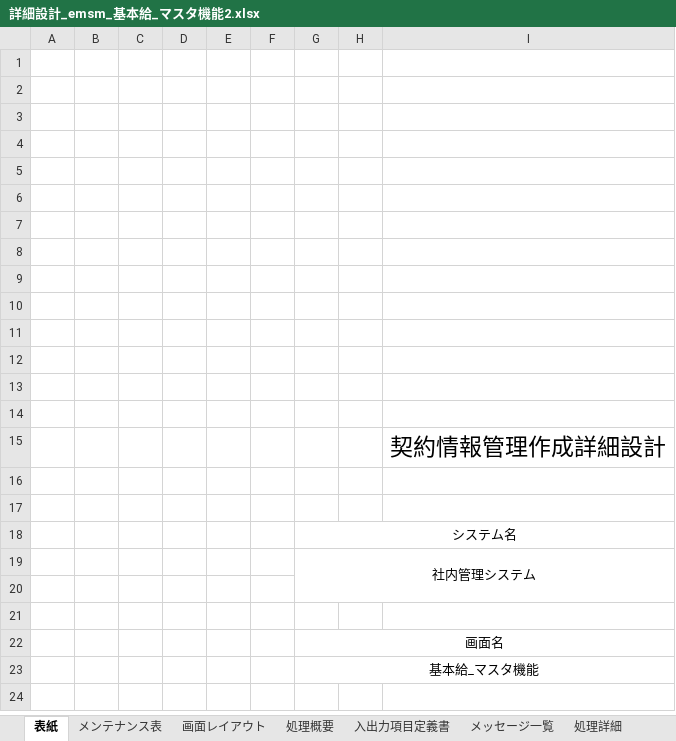
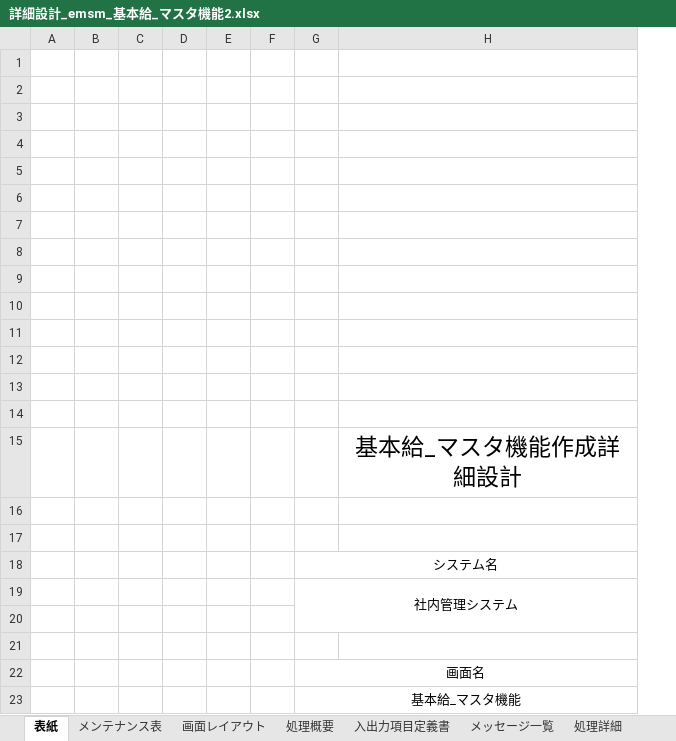
Before and after one commit to softtechSoft/ems, an Excel workbook: DOC/詳細設計書/詳細設計_emsm_基本給_マスタ機能2.xlsx, sheet 表紙, drawn as a sheet; values as stored, in another font and other column widths than the file's, no borders; removed rows and columns are numbered as before the commit, all else as after; the diff names each change by its address in the sheet, - before the commit and + after, or states it on an @@ line.

```diff
--- a/DOC/詳細設計書/詳細設計_emsm_基本給_マスタ機能2.xlsx (sheet 表紙)
+++ b/DOC/詳細設計書/詳細設計_emsm_基本給_マスタ機能2.xlsx (sheet 表紙)
-column H, empty
-column I, row 15: 契約情報管理作成詳細設計
+column H, row 15: 基本給_マスタ機能作成詳細設計
```
Also changed, not shown: sheet 画面レイアウト, sheet 入出力項目定義書, sheet 処理詳細, charts or pictures.
